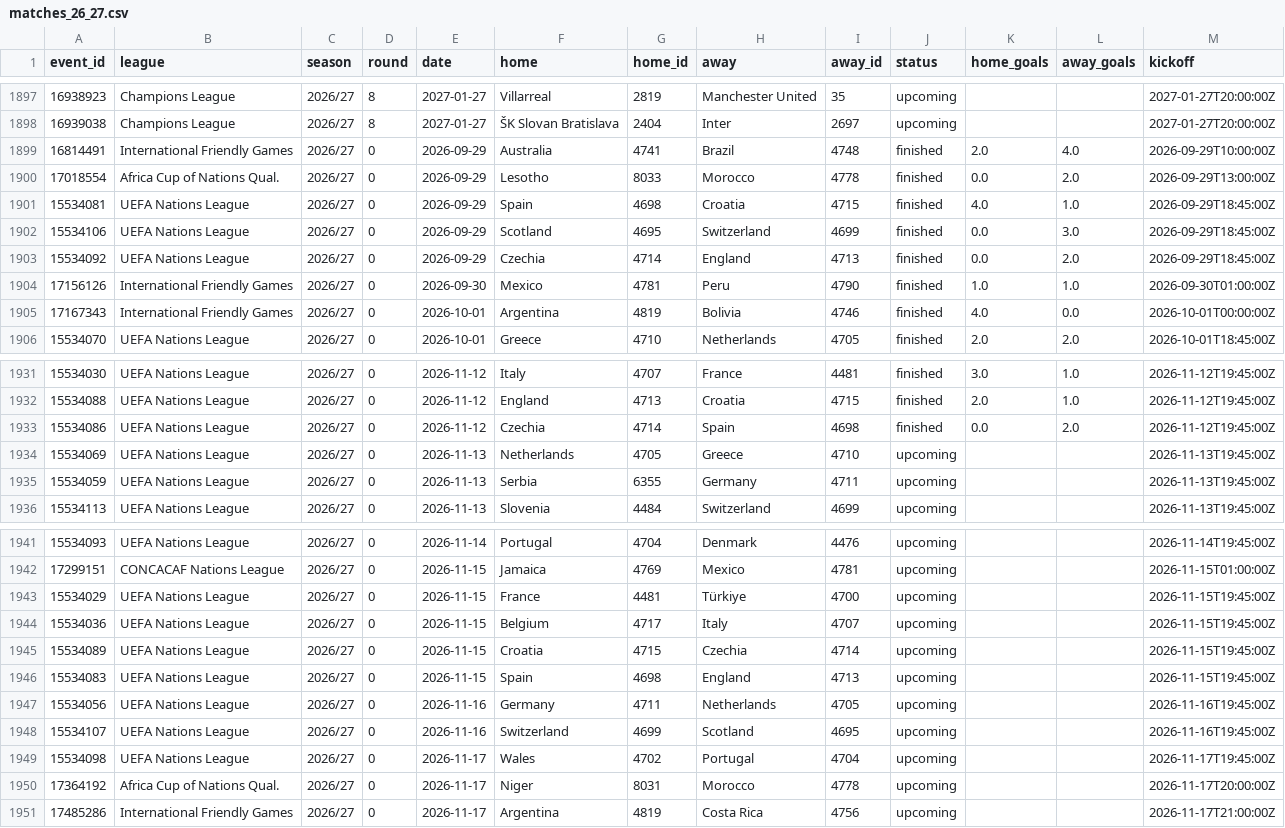
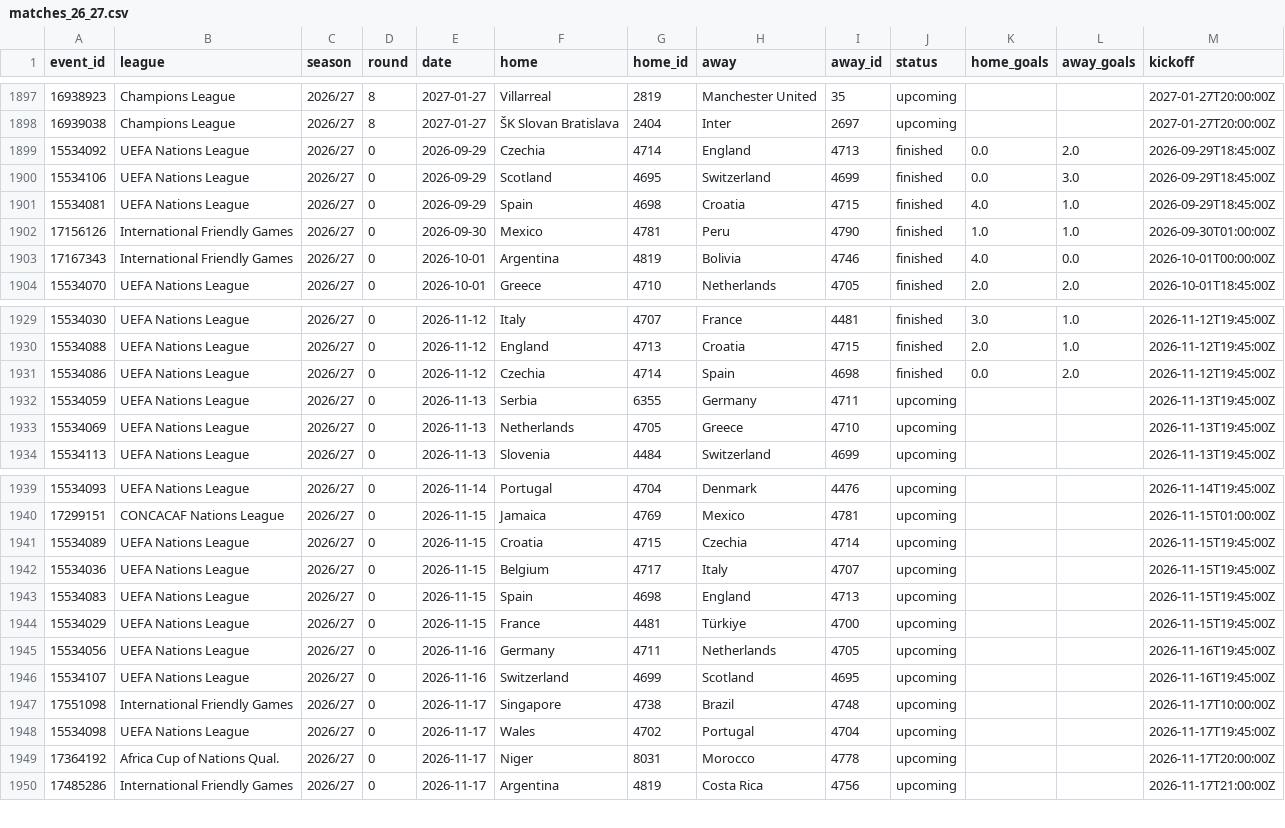
Before and after one commit to Sharone-12/Footy, a CSV file: data/processed/matches_26_27.csv, drawn as a sheet; only a part is shown, gaps mark what is left out; the diff covers the shown part only.

Commit message:
refresh 2026-11-13 23:04

```diff
--- a/data/processed/matches_26_27.csv
+++ b/data/processed/matches_26_27.csv
@@ -1898,7 +1898,5 @@ event_id,league,season,round,date,home,home_id,away,away_id,status,home_goals,aw
 16939038,Champions League,2026/27,8,2027-01-27,ŠK Slovan Bratislava,2404,Inter,2697,upcoming,,,2027-01-27T20:00:00Z
-16814491,International Friendly Games,2026/27,0,2026-09-29,Australia,4741,Brazil,4748,finished,2.0,4.0,2026-09-29T10:00:00Z
-17018554,Africa Cup of Nations Qual.,2026/27,0,2026-09-29,Lesotho,8033,Morocco,4778,finished,0.0,2.0,2026-09-29T13:00:00Z
+15534092,UEFA Nations League,2026/27,0,2026-09-29,Czechia,4714,England,4713,finished,0.0,2.0,2026-09-29T18:45:00Z
+15534106,UEFA Nations League,2026/27,0,2026-09-29,Scotland,4695,Switzerland,4699,finished,0.0,3.0,2026-09-29T18:45:00Z
 15534081,UEFA Nations League,2026/27,0,2026-09-29,Spain,4698,Croatia,4715,finished,4.0,1.0,2026-09-29T18:45:00Z
-15534106,UEFA Nations League,2026/27,0,2026-09-29,Scotland,4695,Switzerland,4699,finished,0.0,3.0,2026-09-29T18:45:00Z
-15534092,UEFA Nations League,2026/27,0,2026-09-29,Czechia,4714,England,4713,finished,0.0,2.0,2026-09-29T18:45:00Z
 17156126,International Friendly Games,2026/27,0,2026-09-30,Mexico,4781,Peru,4790,finished,1.0,1.0,2026-09-30T01:00:00Z
@@ -1933,4 +1931,4 @@ event_id,league,season,round,date,home,home_id,away,away_id,status,home_goals,aw
 15534086,UEFA Nations League,2026/27,0,2026-11-12,Czechia,4714,Spain,4698,finished,0.0,2.0,2026-11-12T19:45:00Z
+15534059,UEFA Nations League,2026/27,0,2026-11-13,Serbia,6355,Germany,4711,upcoming,,,2026-11-13T19:45:00Z
 15534069,UEFA Nations League,2026/27,0,2026-11-13,Netherlands,4705,Greece,4710,upcoming,,,2026-11-13T19:45:00Z
-15534059,UEFA Nations League,2026/27,0,2026-11-13,Serbia,6355,Germany,4711,upcoming,,,2026-11-13T19:45:00Z
 15534113,UEFA Nations League,2026/27,0,2026-11-13,Slovenia,4484,Switzerland,4699,upcoming,,,2026-11-13T19:45:00Z
@@ -1942,8 +1940,9 @@ event_id,league,season,round,date,home,home_id,away,away_id,status,home_goals,aw
 17299151,CONCACAF Nations League,2026/27,0,2026-11-15,Jamaica,4769,Mexico,4781,upcoming,,,2026-11-15T01:00:00Z
+15534089,UEFA Nations League,2026/27,0,2026-11-15,Croatia,4715,Czechia,4714,upcoming,,,2026-11-15T19:45:00Z
+15534036,UEFA Nations League,2026/27,0,2026-11-15,Belgium,4717,Italy,4707,upcoming,,,2026-11-15T19:45:00Z
+15534083,UEFA Nations League,2026/27,0,2026-11-15,Spain,4698,England,4713,upcoming,,,2026-11-15T19:45:00Z
 15534029,UEFA Nations League,2026/27,0,2026-11-15,France,4481,Türkiye,4700,upcoming,,,2026-11-15T19:45:00Z
-15534036,UEFA Nations League,2026/27,0,2026-11-15,Belgium,4717,Italy,4707,upcoming,,,2026-11-15T19:45:00Z
-15534089,UEFA Nations League,2026/27,0,2026-11-15,Croatia,4715,Czechia,4714,upcoming,,,2026-11-15T19:45:00Z
-15534083,UEFA Nations League,2026/27,0,2026-11-15,Spain,4698,England,4713,upcoming,,,2026-11-15T19:45:00Z
 15534056,UEFA Nations League,2026/27,0,2026-11-16,Germany,4711,Netherlands,4705,upcoming,,,2026-11-16T19:45:00Z
 15534107,UEFA Nations League,2026/27,0,2026-11-16,Switzerland,4699,Scotland,4695,upcoming,,,2026-11-16T19:45:00Z
+17551098,International Friendly Games,2026/27,0,2026-11-17,Singapore,4738,Brazil,4748,upcoming,,,2026-11-17T10:00:00Z
 15534098,UEFA Nations League,2026/27,0,2026-11-17,Wales,4702,Portugal,4704,upcoming,,,2026-11-17T19:45:00Z
```
Also changed, not shown: 4 moved rows elsewhere in this file.
